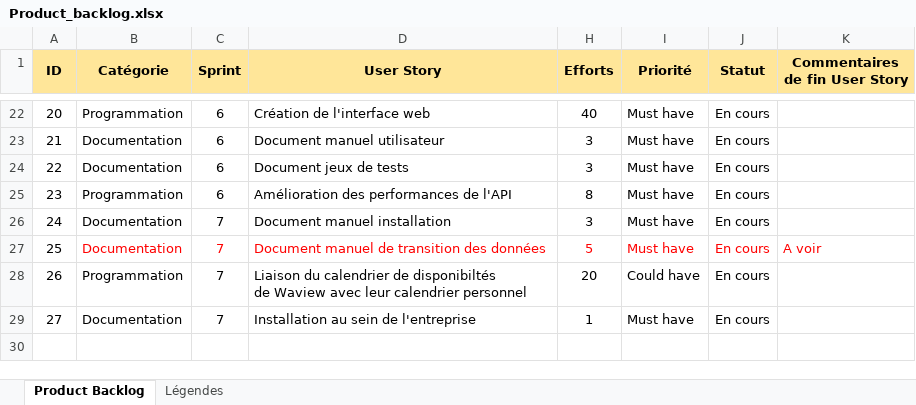
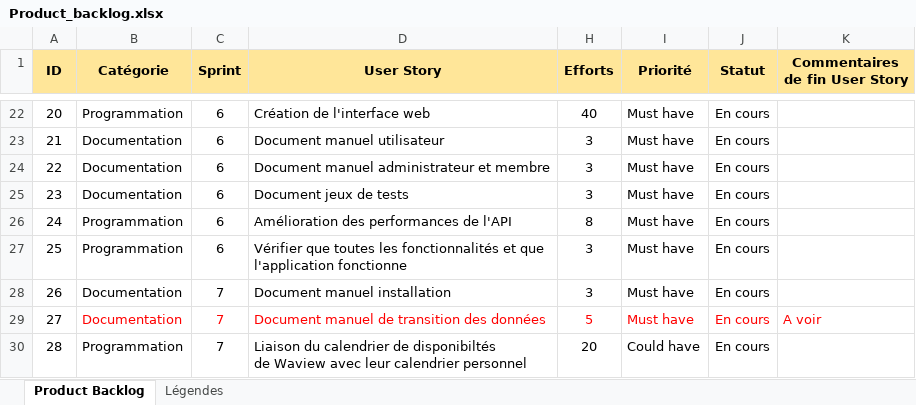
Before and after one commit to ConstantinHrrmn/WavContact, an Excel workbook: Documents/Scrum/Product_backlog.xlsx, sheet Product Backlog, drawn as a sheet; only a part is shown, gaps mark what is left out; the shorter side is filled out with more unchanged rows; values as stored, in another font and other column widths than the file's, no borders; addresses are those after the commit; the diff names each change by its address in the sheet, - before the commit and + after, or states it on an @@ line.

```diff
--- a/Documents/Scrum/Product_backlog.xlsx (sheet Product Backlog)
+++ b/Documents/Scrum/Product_backlog.xlsx (sheet Product Backlog)
+row 24: 22 | Documentation | 6 | Document manuel administrateur et membre | 3 | Must have | En cours
@@ column A (ID) renumbered from row 25 down @@
+row 27: 25 | Programmation | 6 | Vérifier que toutes les fonctionnalités et que l'application fonctionne | 3 | Must have | En cours
```
Also changed, not shown: formulas that keep their value, Documents/Scrum/Sprint_backlog.xlsx.
